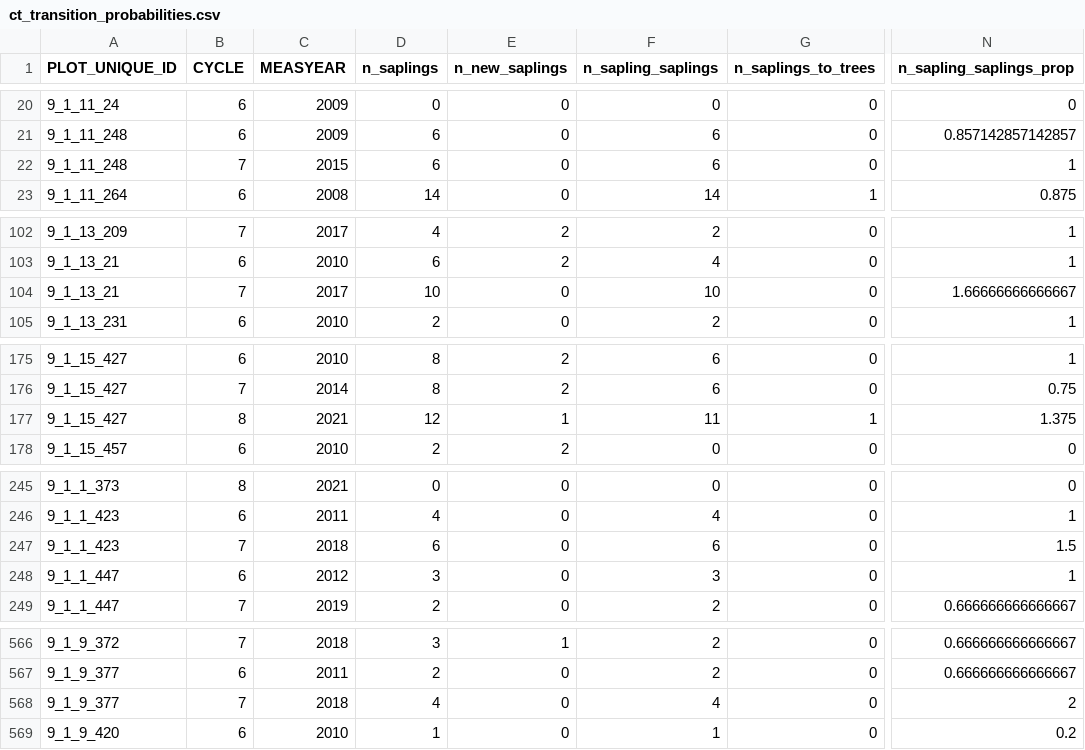
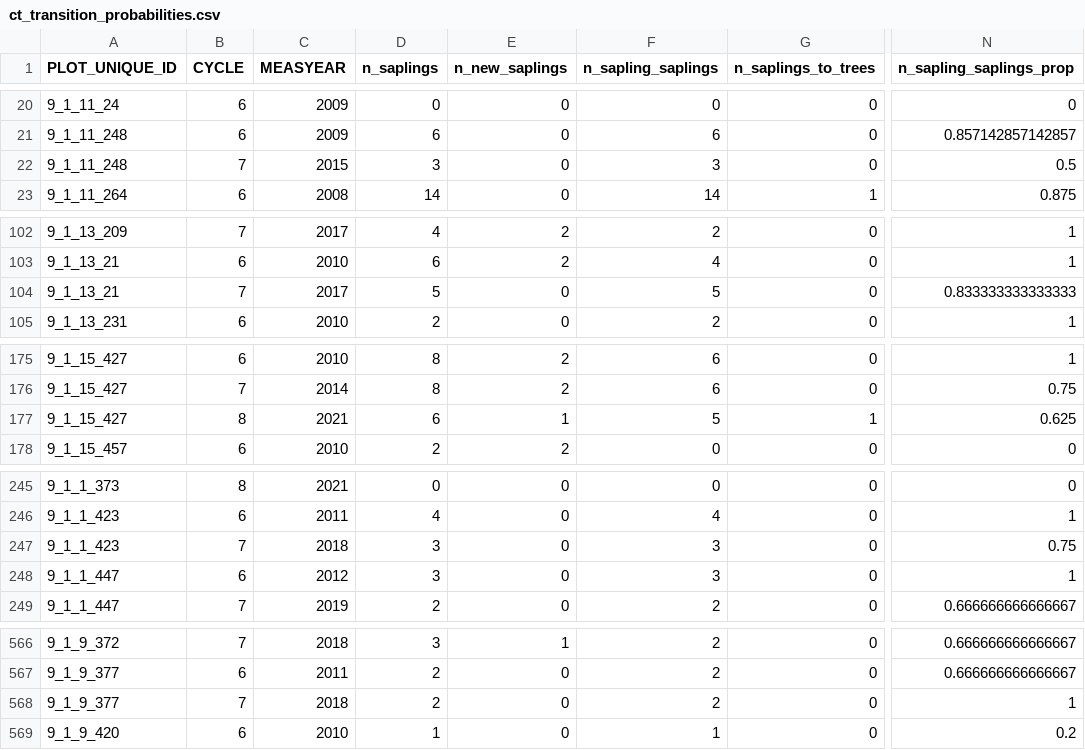
Before and after one commit to mekevans/forestTIME, a CSV file: use_cases/ingrowth/ct_transition_probabilities.csv, drawn as a sheet; only a part is shown, gaps mark what is left out; the diff covers the shown part only; the diff names each change by its address in the sheet, - before the commit and + after, or states it on an @@ line.

```diff
--- a/use_cases/ingrowth/ct_transition_probabilities.csv
+++ b/use_cases/ingrowth/ct_transition_probabilities.csv
-D22 (n_saplings): 6
+D22 (n_saplings): 3
-F22 (n_sapling_saplings): 6
+F22 (n_sapling_saplings): 3
-N22 (n_sapling_saplings_prop): 1
+N22 (n_sapling_saplings_prop): 0.5
-D104 (n_saplings): 10
+D104 (n_saplings): 5
-F104 (n_sapling_saplings): 10
+F104 (n_sapling_saplings): 5
-N104 (n_sapling_saplings_prop): 1.66666666666667
+N104 (n_sapling_saplings_prop): 0.833333333333333
-D177 (n_saplings): 12
+D177 (n_saplings): 6
-F177 (n_sapling_saplings): 11
+F177 (n_sapling_saplings): 5
-N177 (n_sapling_saplings_prop): 1.375
+N177 (n_sapling_saplings_prop): 0.625
-D247 (n_saplings): 6
+D247 (n_saplings): 3
-F247 (n_sapling_saplings): 6
+F247 (n_sapling_saplings): 3
-N247 (n_sapling_saplings_prop): 1.5
+N247 (n_sapling_saplings_prop): 0.75
-D568 (n_saplings): 4
+D568 (n_saplings): 2
-F568 (n_sapling_saplings): 4
+F568 (n_sapling_saplings): 2
-N568 (n_sapling_saplings_prop): 2
+N568 (n_sapling_saplings_prop): 1
```
Also changed, not shown: 31 edited cells elsewhere in this file, 9 other files.
